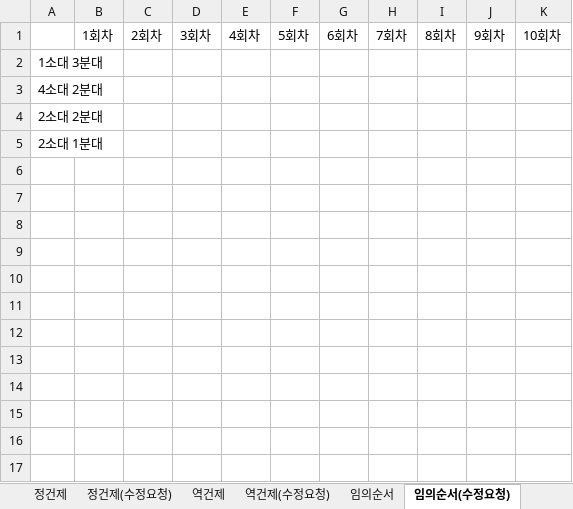
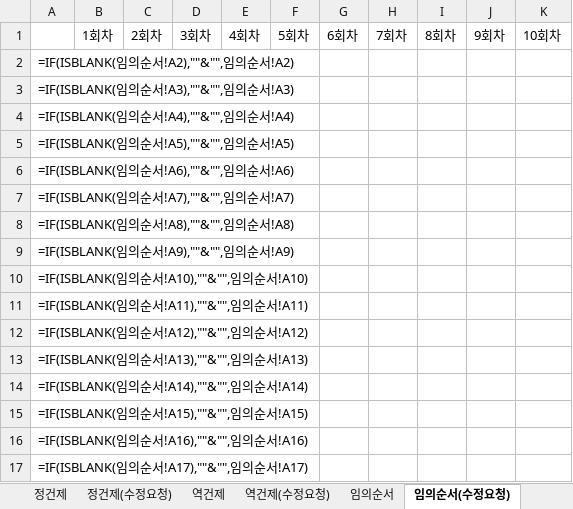
Before and after one commit to usernaaaaame/Final_Project, an Excel workbook: sample.xlsx, sheet 임의순서(수정요청), drawn as a sheet; values as stored, in another font and other column widths than the file's, no borders; formulas without a stored value are shown as written; the diff names each change by its address in the sheet, - before the commit and + after, or states it on an @@ line.

```diff
--- a/sample.xlsx (sheet 임의순서(수정요청))
+++ b/sample.xlsx (sheet 임의순서(수정요청))
-A2: 1소대 3분대
+A2: =IF(ISBLANK(임의순서!A2),""&"",임의순서!A2)
-A3: 4소대 2분대
+A3: =IF(ISBLANK(임의순서!A3),""&"",임의순서!A3)
-A4: 2소대 2분대
+A4: =IF(ISBLANK(임의순서!A4),""&"",임의순서!A4)
-A5: 2소대 1분대
+A5: =IF(ISBLANK(임의순서!A5),""&"",임의순서!A5)
+row 6: =IF(ISBLANK(임의순서!A6),""&"",임의순서!A6)
+row 7: =IF(ISBLANK(임의순서!A7),""&"",임의순서!A7)
+row 8: =IF(ISBLANK(임의순서!A8),""&"",임의순서!A8)
+row 9: =IF(ISBLANK(임의순서!A9),""&"",임의순서!A9)
+row 10: =IF(ISBLANK(임의순서!A10),""&"",임의순서!A10)
+row 11: =IF(ISBLANK(임의순서!A11),""&"",임의순서!A11)
+row 12: =IF(ISBLANK(임의순서!A12),""&"",임의순서!A12)
+row 13: =IF(ISBLANK(임의순서!A13),""&"",임의순서!A13)
+row 14: =IF(ISBLANK(임의순서!A14),""&"",임의순서!A14)
+row 15: =IF(ISBLANK(임의순서!A15),""&"",임의순서!A15)
+row 16: =IF(ISBLANK(임의순서!A16),""&"",임의순서!A16)
+row 17: =IF(ISBLANK(임의순서!A17),""&"",임의순서!A17)
```
Also changed, not shown: other sheet tabs, 2 other files.
